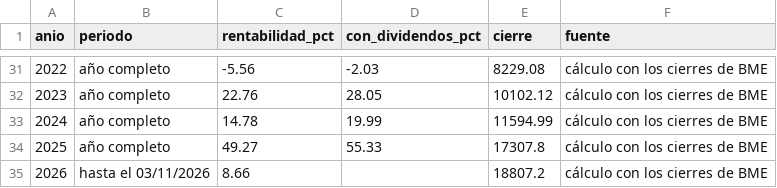
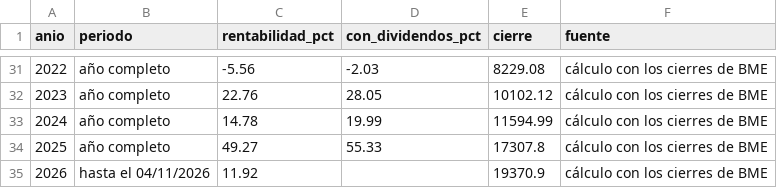
Before and after one commit to elespeculador-datos/ifg, a CSV file: docs/ibex/datos/rentabilidad_anual.csv, drawn as a sheet; only a part is shown, gaps mark what is left out.

```diff
--- a/docs/ibex/datos/rentabilidad_anual.csv
+++ b/docs/ibex/datos/rentabilidad_anual.csv
@@ -34,2 +34,2 @@ anio,periodo,rentabilidad_pct,con_dividendos_pct,cierre,fuente
 2025,año completo,49.27,55.33,17307.8,cálculo con los cierres de BME
-2026,hasta el 03/11/2026,8.66,,18807.2,cálculo con los cierres de BME
+2026,hasta el 04/11/2026,11.92,,19370.9,cálculo con los cierres de BME
```
Also changed, not shown: docs/ibex/datos/rentabilidad_mensual.csv, 3 other files.
